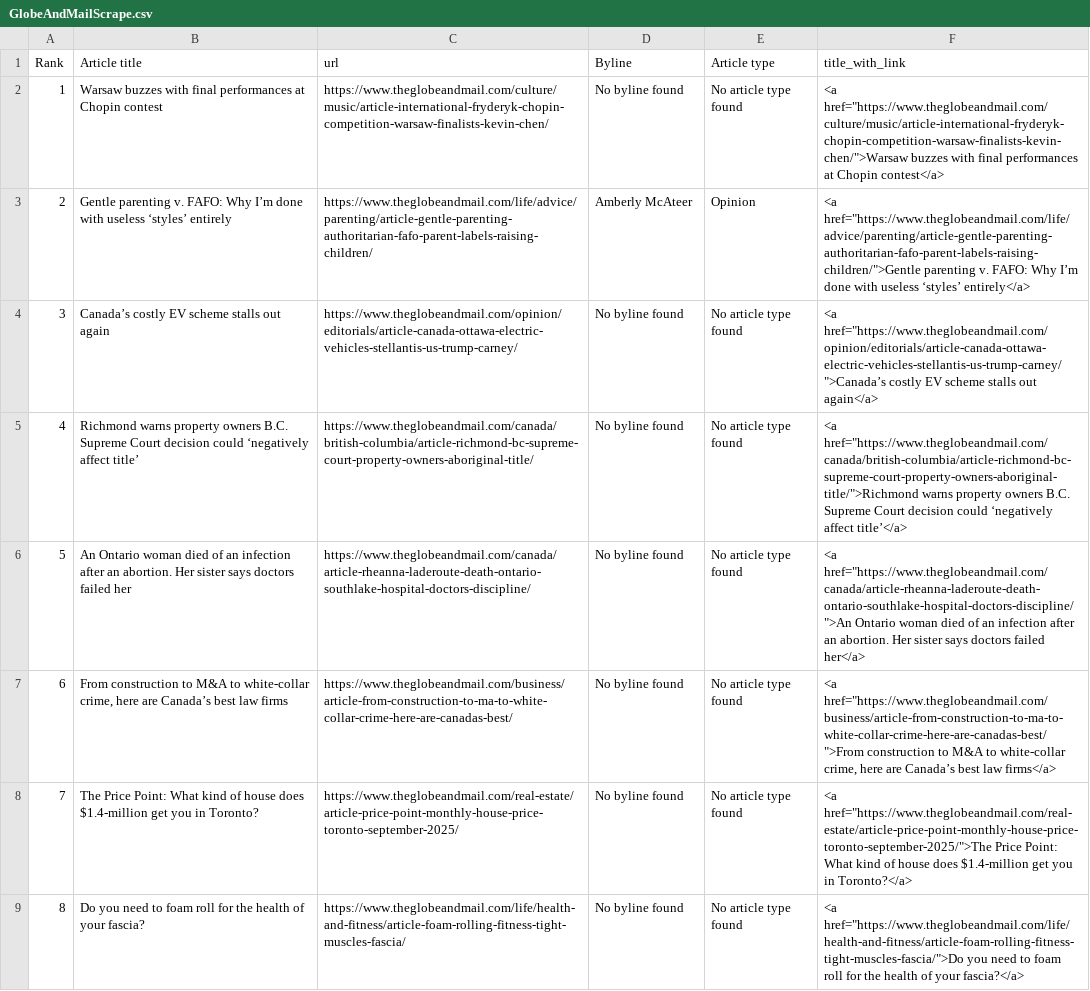
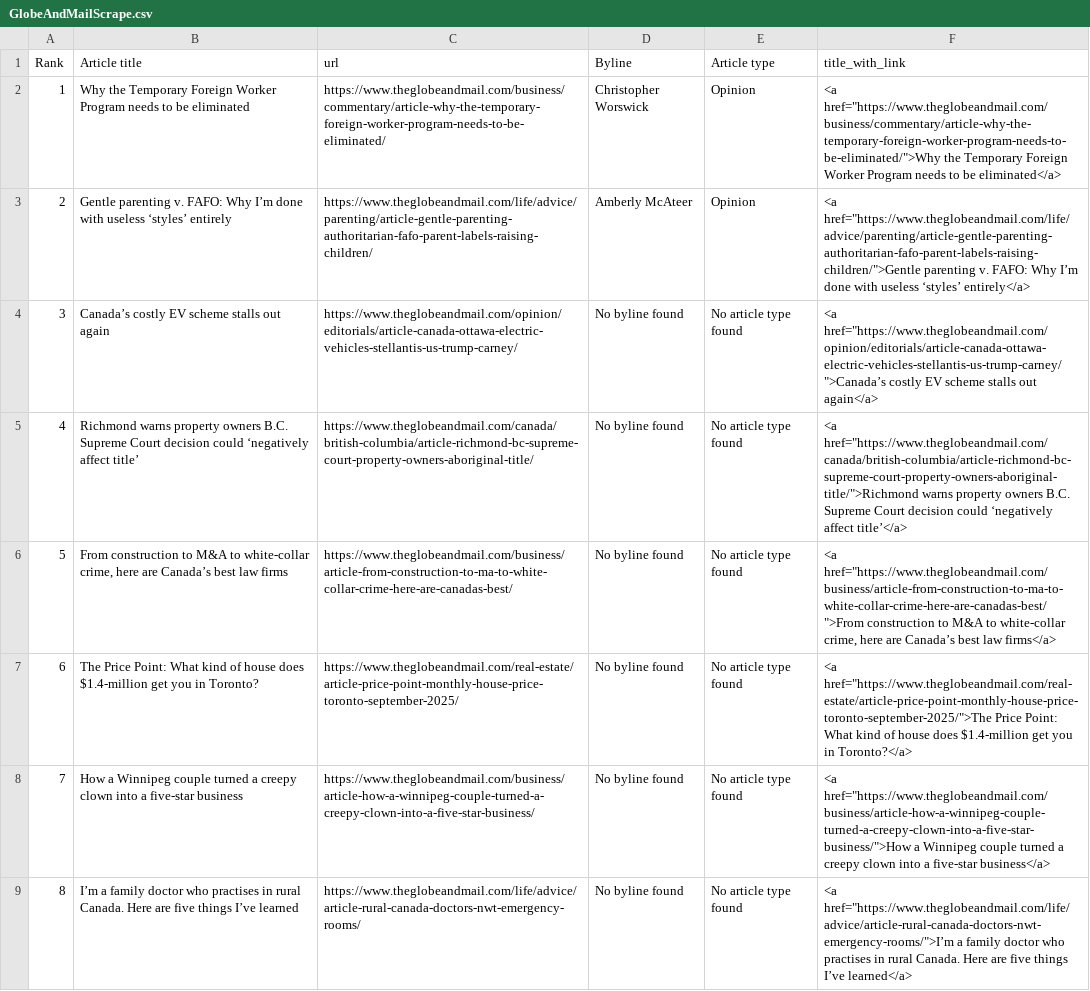
Before and after one commit to caoramckenna/canada-news-trending-stories, a CSV file: GlobeAndMailScrape.csv, drawn as a sheet.

```diff
--- a/GlobeAndMailScrape.csv
+++ b/GlobeAndMailScrape.csv
@@ -1,3 +1,3 @@
 Rank,Article title,url,Byline,Article type,title_with_link
-1,Warsaw buzzes with final performances at Chopin contest,https://www.theglobeandmail.com/culture/music/article-international-fryderyk-chopin-competition-warsaw-finalists-kevin-chen/,No byline found,No article type found,"<a href=""https://www.theglobeandmail.com/culture/music/article-international-fryderyk-chopin-competition-warsaw-finalists-kevin-chen/"">Warsaw buzzes with final performances at Chopin contest</a>"
+1,Why the Temporary Foreign Worker Program needs to be eliminated,https://www.theglobeandmail.com/business/commentary/article-why-the-temporary-foreign-worker-program-needs-to-be-eliminated/,Christopher Worswick,Opinion,"<a href=""https://www.theglobeandmail.com/business/commentary/article-why-the-temporary-foreign-worker-program-needs-to-be-eliminated/"">Why the Temporary Foreign Worker Program needs to be eliminated</a>"
 2,Gentle parenting v. FAFO: Why I’m done with useless ‘styles’ entirely,https://www.theglobeandmail.com/life/advice/parenting/article-gentle-parenting-authoritarian-fafo-parent-labels-raising-children/,Amberly McAteer,Opinion,"<a href=""https://www.theglobeandmail.com/life/advice/parenting/article-gentle-parenting-authoritarian-fafo-parent-labels-raising-children/"">Gentle parenting v. FAFO: Why I’m done with useless ‘styles’ entirely</a>"
@@ -5,5 +5,5 @@ Rank,Article title,url,Byline,Article type,title_with_link
 4,Richmond warns property owners B.C. Supreme Court decision could ‘negatively affect title’,https://www.theglobeandmail.com/canada/british-columbia/article-richmond-bc-supreme-court-property-owners-aboriginal-title/,No byline found,No article type found,"<a href=""https://www.theglobeandmail.com/canada/british-columbia/article-richmond-bc-supreme-court-property-owners-aboriginal-title/"">Richmond warns property owners B.C. Supreme Court decision could ‘negatively affect title’</a>"
-5,An Ontario woman died of an infection after an abortion. Her sister says doctors failed her,https://www.theglobeandmail.com/canada/article-rheanna-laderoute-death-ontario-southlake-hospital-doctors-discipline/,No byline found,No article type found,"<a href=""https://www.theglobeandmail.com/canada/article-rheanna-laderoute-death-ontario-southlake-hospital-doctors-discipline/"">An Ontario woman died of an infection after an abortion. Her sister says doctors failed her</a>"
-6,"From construction to M&A to white-collar crime, here are Canada’s best law firms",https://www.theglobeandmail.com/business/article-from-construction-to-ma-to-white-collar-crime-here-are-canadas-best/,No byline found,No article type found,"<a href=""https://www.theglobeandmail.com/business/article-from-construction-to-ma-to-white-collar-crime-here-are-canadas-best/"">From construction to M&A to white-collar crime, here are Canada’s best law firms</a>"
-7,The Price Point: What kind of house does $1.4-million get you in Toronto?,https://www.theglobeandmail.com/real-estate/article-price-point-monthly-house-price-toronto-september-2025/,No byline found,No article type found,"<a href=""https://www.theglobeandmail.com/real-estate/article-price-point-monthly-house-price-toronto-september-2025/"">The Price Point: What kind of house does $1.4-million get you in Toronto?</a>"
-8,Do you need to foam roll for the health of your fascia?,https://www.theglobeandmail.com/life/health-and-fitness/article-foam-rolling-fitness-tight-muscles-fascia/,No byline found,No article type found,"<a href=""https://www.theglobeandmail.com/life/health-and-fitness/article-foam-rolling-fitness-tight-muscles-fascia/"">Do you need to foam roll for the health of your fascia?</a>"
+5,"From construction to M&A to white-collar crime, here are Canada’s best law firms",https://www.theglobeandmail.com/business/article-from-construction-to-ma-to-white-collar-crime-here-are-canadas-best/,No byline found,No article type found,"<a href=""https://www.theglobeandmail.com/business/article-from-construction-to-ma-to-white-collar-crime-here-are-canadas-best/"">From construction to M&A to white-collar crime, here are Canada’s best law firms</a>"
+6,The Price Point: What kind of house does $1.4-million get you in Toronto?,https://www.theglobeandmail.com/real-estate/article-price-point-monthly-house-price-toronto-september-2025/,No byline found,No article type found,"<a href=""https://www.theglobeandmail.com/real-estate/article-price-point-monthly-house-price-toronto-september-2025/"">The Price Point: What kind of house does $1.4-million get you in Toronto?</a>"
+7,How a Winnipeg couple turned a creepy clown into a five-star business,https://www.theglobeandmail.com/business/article-how-a-winnipeg-couple-turned-a-creepy-clown-into-a-five-star-business/,No byline found,No article type found,"<a href=""https://www.theglobeandmail.com/business/article-how-a-winnipeg-couple-turned-a-creepy-clown-into-a-five-star-business/"">How a Winnipeg couple turned a creepy clown into a five-star business</a>"
+8,I’m a family doctor who practises in rural Canada. Here are five things I’ve learned,https://www.theglobeandmail.com/life/advice/article-rural-canada-doctors-nwt-emergency-rooms/,No byline found,No article type found,"<a href=""https://www.theglobeandmail.com/life/advice/article-rural-canada-doctors-nwt-emergency-rooms/"">I’m a family doctor who practises in rural Canada. Here are five things I’ve learned</a>"
```
Also changed, not shown: NationalPostScrape.csv, 4 other files.
